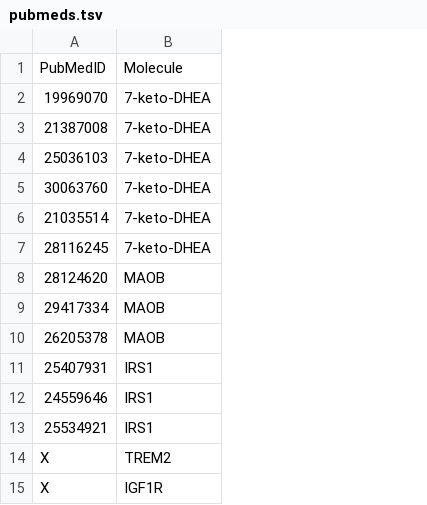
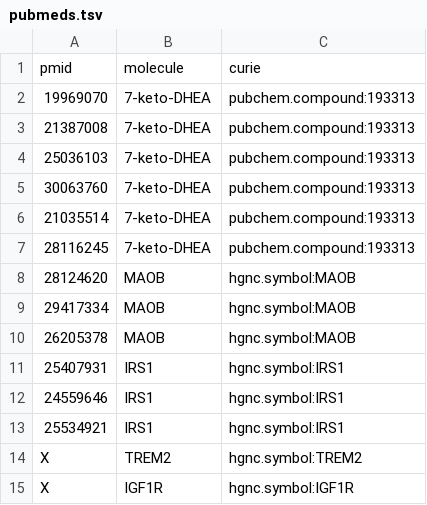
Before and after one commit to bit-lsi/MEN2018, a TSV file: curation/pubmeds.tsv, drawn as a sheet; removed rows and columns are numbered as before the commit, all else as after; the diff names each change by its address in the sheet, - before the commit and + after, or states it on an @@ line.

```diff
--- a/curation/pubmeds.tsv
+++ b/curation/pubmeds.tsv
+column C, rows 2-15: pubchem.compound:193313 | pubchem.compound:193313 | pubchem.compound:193313 | pubchem.compound:193313 | pubchem.compound:193313 | pubchem.compound:193313 | hgnc.symbol:MAOB | hgnc.symbol:MAOB | hgnc.symbol:MAOB | hgnc.symbol:IRS1 | hgnc.symbol:IRS1 | hgnc.symbol:IRS1 | hgnc.symbol:TREM2 | hgnc.symbol:IGF1R
-row 1: PubMedID | Molecule
+row 1: pmid | molecule | curie
```
Also changed, not shown: 18 other files.
